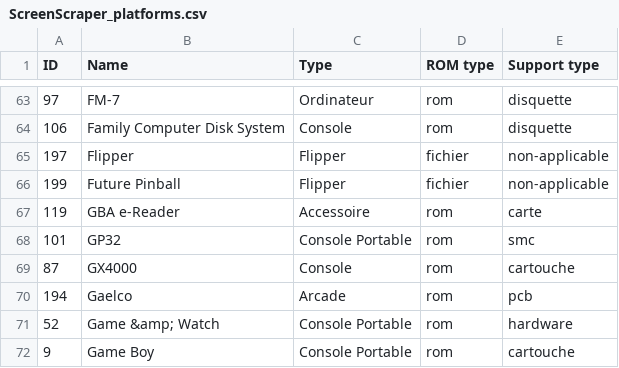
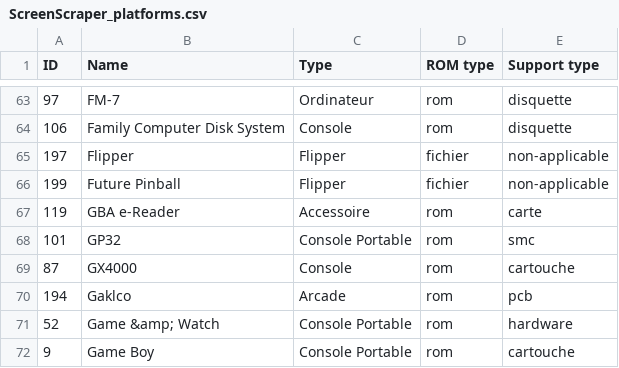
Before and after one commit to chrisism/script.ael.screenscraper, a CSV file: tools/data/ScreenScraper_platforms.csv, drawn as a sheet; only a part is shown, gaps mark what is left out.

```diff
--- a/tools/data/ScreenScraper_platforms.csv
+++ b/tools/data/ScreenScraper_platforms.csv
@@ -69,3 +69,3 @@ ID,Name,Type,ROM type,Support type
 87,GX4000,Console,rom,cartouche
-194,Gaelco,Arcade,rom,pcb
+194,Gaklco,Arcade,rom,pcb
 52,Game &amp; Watch,Console Portable,rom,hardware
```
Also changed, not shown: tools/data/ScreenScraper_regions.csv, 24 other files.
